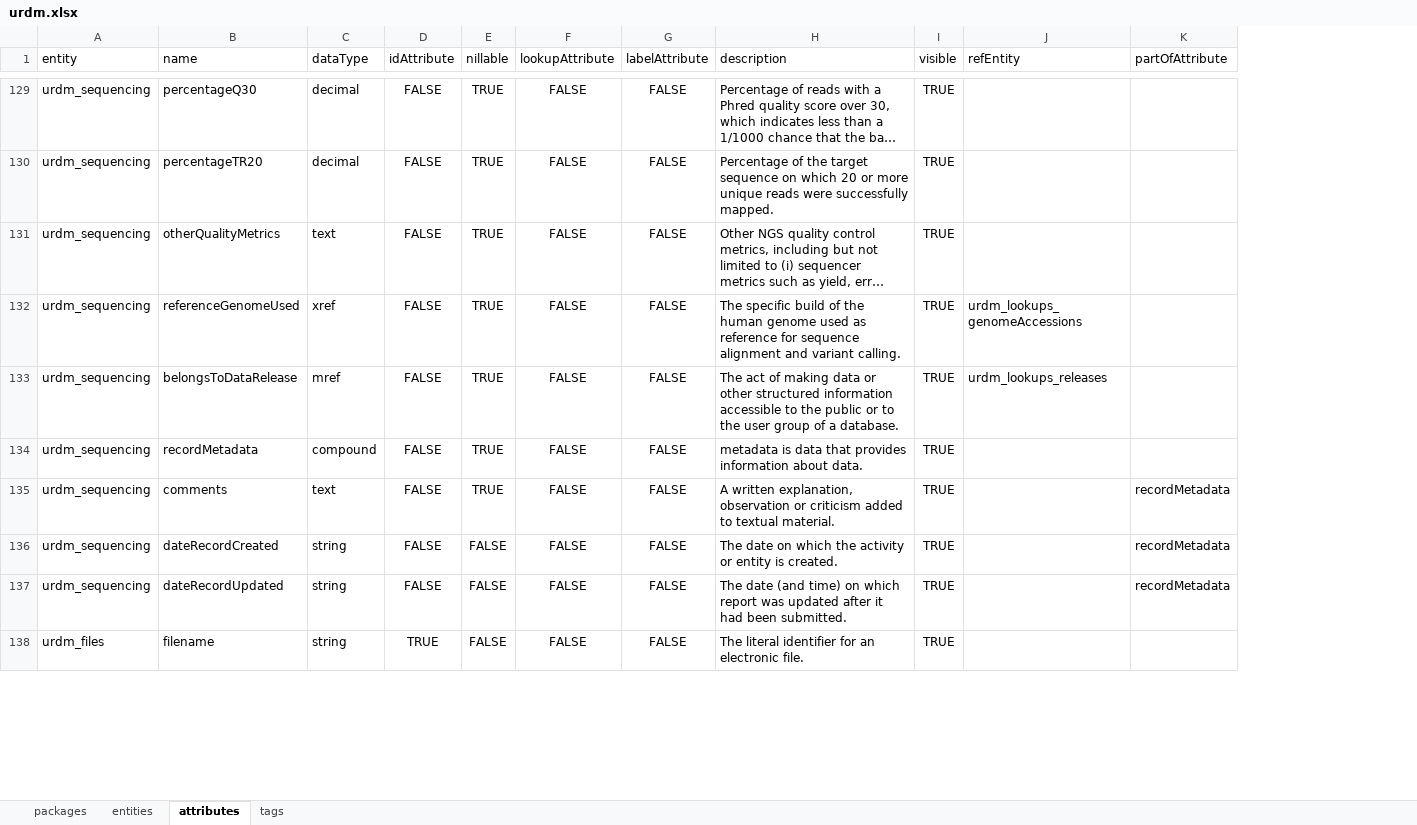
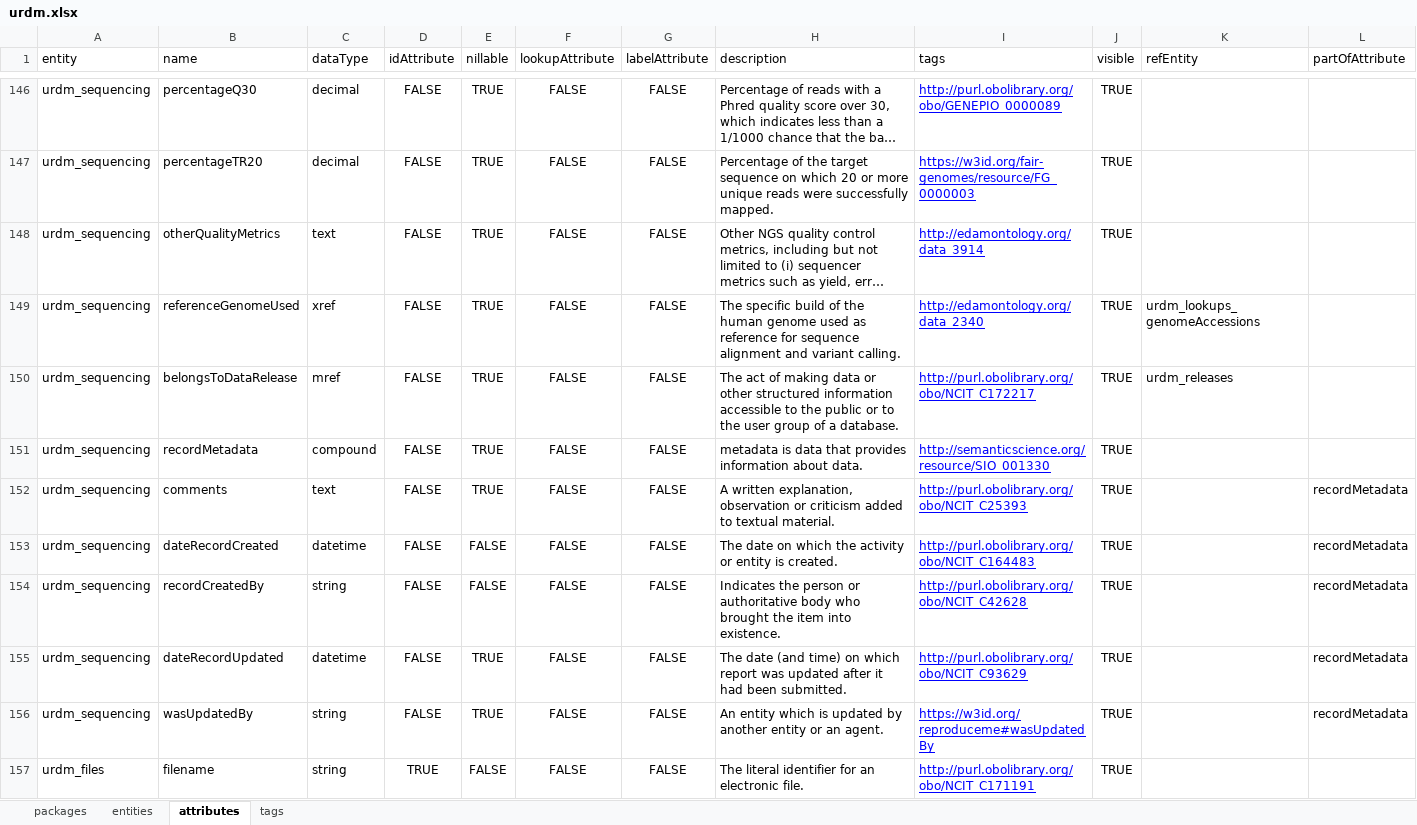
Before and after one commit to molgenis/rd-datamodel, an Excel workbook: emx/dist/urdm.xlsx, sheet attributes, drawn as a sheet; only a part is shown, gaps mark what is left out; long unchanged cells end in …; values as stored, in another font and other column widths than the file's, no borders; addresses are those after the commit; the diff covers the shown part only; the diff names each change by its address in the sheet, - before the commit and + after, or states it on an @@ line.

```diff
--- a/emx/dist/urdm.xlsx (sheet attributes)
+++ b/emx/dist/urdm.xlsx (sheet attributes)
+column I (tags), rows 146-154: http://purl.obolibrary.org/obo/GENEPIO_0000089 | https://w3id.org/fair-genomes/resource/FG_0000003 | http://edamontology.org/data_3914 | http://edamontology.org/data_2340 | http://purl.obolibrary.org/obo/NCIT_C172217 | http://semanticscience.org/resource/SIO_001330 | http://purl.obolibrary.org/obo/NCIT_C25393 | http://purl.obolibrary.org/obo/NCIT_C164483 | http://purl.obolibrary.org/obo/NCIT_C42628; row 157: http://purl.obolibrary.org/obo/NCIT_C171191
-K150 (refEntity): urdm_lookups_releases
+K150 (refEntity): urdm_releases
-C153 (dataType): string
+C153 (dataType): datetime
-B154 (name): dateRecordUpdated
+B154 (name): recordCreatedBy
-H154 (description): The date (and time) on which report was updated after it had been submitted.
+H154 (description): Indicates the person or authoritative body who brought the item into existence.
+row 155: urdm_sequencing | dateRecordUpdated | datetime | FALSE | TRUE | FALSE | FALSE | The date (and time) on which report was updated after it had been submitted. | http://purl.obolibrary.org/obo/NCIT_C93629 | TRUE |  | recordMetadata
+row 156: urdm_sequencing | wasUpdatedBy | string | FALSE | TRUE | FALSE | FALSE | An entity which is updated by another entity or an agent. | https://w3id.org/reproduceme#wasUpdatedBy | TRUE |  | recordMetadata
```
Also changed, not shown: 60 added rows, 16 removed rows and 126 edited cells elsewhere in this sheet, sheet tags, sheet entities, sheet packages, data/demo/urdm_demo.xlsx, 8 other files.
